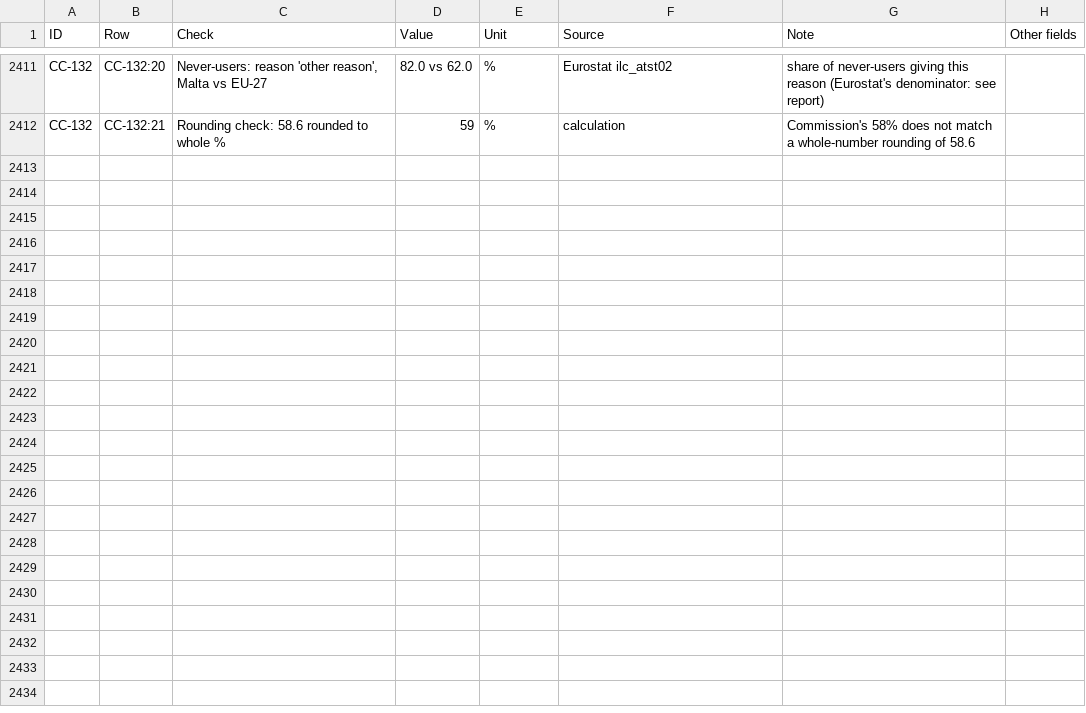
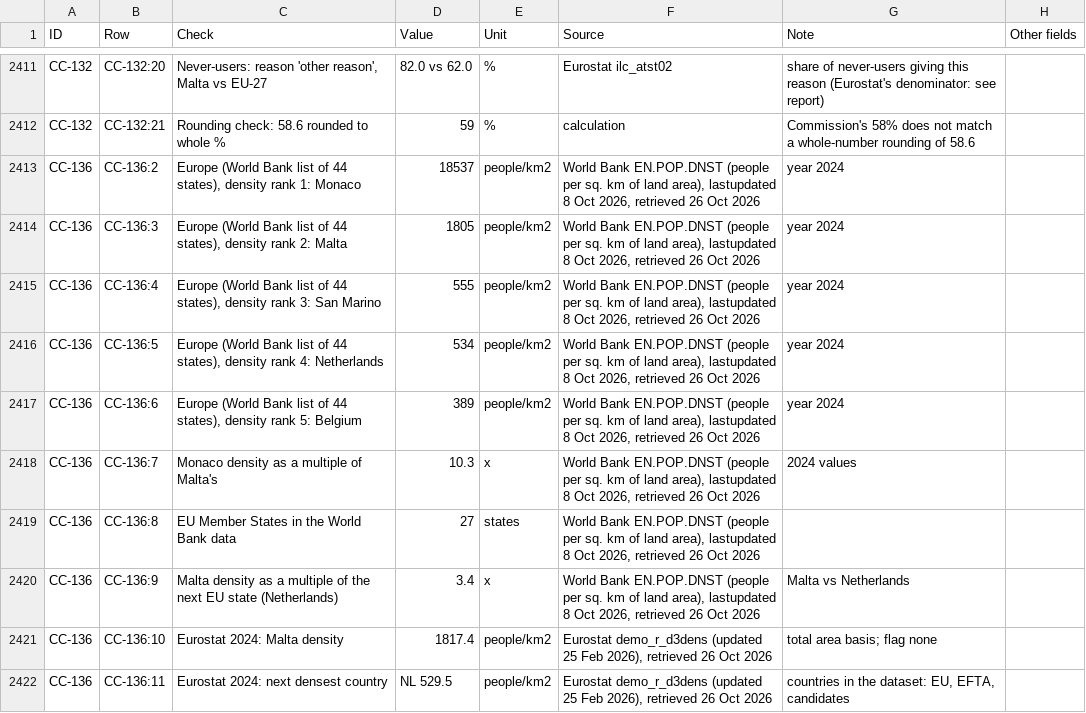
Before and after one commit to leandergrech/Mizien, a CSV file: data/facts.csv, drawn as a sheet; only a part is shown, gaps mark what is left out; the diff covers the shown part only; the diff names each change by its address in the sheet, - before the commit and + after, or states it on an @@ line.

```diff
--- a/data/facts.csv
+++ b/data/facts.csv
+row 2413: CC-136 | CC-136:2 | Europe (World Bank list of 44 states), density rank 1: Monaco | 18537 | people/km2 | World Bank EN.POP.DNST (people per sq. km of land area), lastupdated 8 Oct 2026, retrieved 26 Oct 2026 | year 2024
+row 2414: CC-136 | CC-136:3 | Europe (World Bank list of 44 states), density rank 2: Malta | 1805 | people/km2 | World Bank EN.POP.DNST (people per sq. km of land area), lastupdated 8 Oct 2026, retrieved 26 Oct 2026 | year 2024
+row 2415: CC-136 | CC-136:4 | Europe (World Bank list of 44 states), density rank 3: San Marino | 555 | people/km2 | World Bank EN.POP.DNST (people per sq. km of land area), lastupdated 8 Oct 2026, retrieved 26 Oct 2026 | year 2024
+row 2416: CC-136 | CC-136:5 | Europe (World Bank list of 44 states), density rank 4: Netherlands | 534 | people/km2 | World Bank EN.POP.DNST (people per sq. km of land area), lastupdated 8 Oct 2026, retrieved 26 Oct 2026 | year 2024
+row 2417: CC-136 | CC-136:6 | Europe (World Bank list of 44 states), density rank 5: Belgium | 389 | people/km2 | World Bank EN.POP.DNST (people per sq. km of land area), lastupdated 8 Oct 2026, retrieved 26 Oct 2026 | year 2024
+row 2418: CC-136 | CC-136:7 | Monaco density as a multiple of Malta's | 10.3 | x | World Bank EN.POP.DNST (people per sq. km of land area), lastupdated 8 Oct 2026, retrieved 26 Oct 2026 | 2024 values
+row 2419: CC-136 | CC-136:8 | EU Member States in the World Bank data | 27 | states | World Bank EN.POP.DNST (people per sq. km of land area), lastupdated 8 Oct 2026, retrieved 26 Oct 2026
+row 2420: CC-136 | CC-136:9 | Malta density as a multiple of the next EU state (Netherlands) | 3.4 | x | World Bank EN.POP.DNST (people per sq. km of land area), lastupdated 8 Oct 2026, retrieved 26 Oct 2026 | Malta vs Netherlands
+row 2421: CC-136 | CC-136:10 | Eurostat 2024: Malta density | 1817.4 | people/km2 | Eurostat demo_r_d3dens (updated 25 Feb 2026), retrieved 26 Oct 2026 | total area basis; flag none
+row 2422: CC-136 | CC-136:11 | Eurostat 2024: next densest country | NL 529.5 | people/km2 | Eurostat demo_r_d3dens (updated 25 Feb 2026), retrieved 26 Oct 2026 | countries in the dataset: EU, EFTA, candidates
```
Also changed, not shown: 20 added rows elsewhere in this file, data/claims.csv, data/queue.csv, 24 other files.
